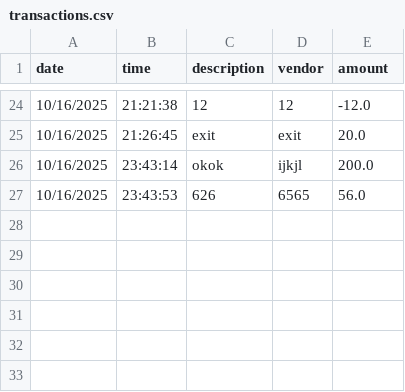
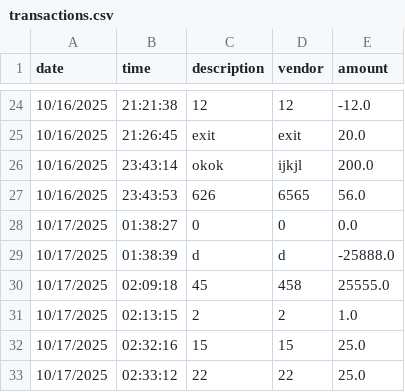
Before and after one commit to lol0chx/capstone1, a CSV file: transactions.csv, drawn as a sheet; only a part is shown, gaps mark what is left out; the diff names each change by its address in the sheet, - before the commit and + after, or states it on an @@ line.

```diff
--- a/transactions.csv
+++ b/transactions.csv
+row 28: 10/17/2025 | 01:38:27 | 0 | 0 | 0.0
+row 29: 10/17/2025 | 01:38:39 | d | d | -25888.0
+row 30: 10/17/2025 | 02:09:18 | 45 | 458 | 25555.0
+row 31: 10/17/2025 | 02:13:15 | 2 | 2 | 1.0
+row 32: 10/17/2025 | 02:32:16 | 15 | 15 | 25.0
+row 33: 10/17/2025 | 02:33:12 | 22 | 22 | 25.0
```
Also changed, not shown: 2 other files.
